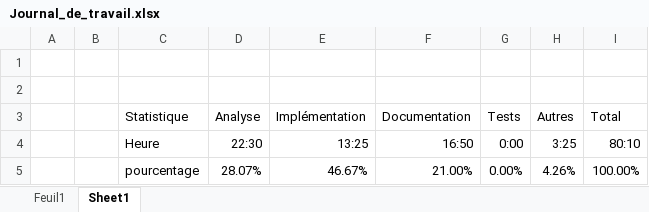
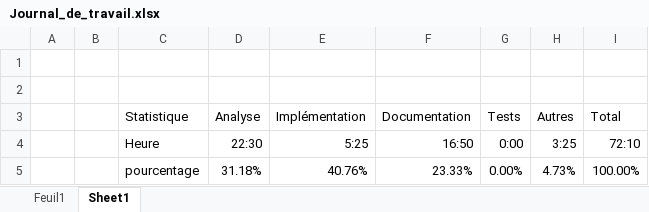
Before and after one commit to walvie/Chess_game, an Excel workbook: Documentation/Journal_de_travail.xlsx, sheet Sheet1, drawn as a sheet; values as stored, in another font and other column widths than the file's, no borders; charts and pictures and table styles not drawn; removed rows and columns are numbered as before the commit, all else as after; the diff names each change by its address in the sheet, - before the commit and + after, or states it on an @@ line.

```diff
--- a/Documentation/Journal_de_travail.xlsx (sheet Sheet1)
+++ b/Documentation/Journal_de_travail.xlsx (sheet Sheet1)
-E4: 13:25
+E4: 5:25
-I4: 80:10
+I4: 72:10
-row 5:  |  | pourcentage | 28.07% | 46.67% | 21.00% | 0.00% | 4.26% | 100.00%
+row 5:  |  | pourcentage | 31.18% | 40.76% | 23.33% | 0.00% | 4.73% | 100.00%
```
Also changed, not shown: sheet Feuil1, charts or pictures, 3 other files.
